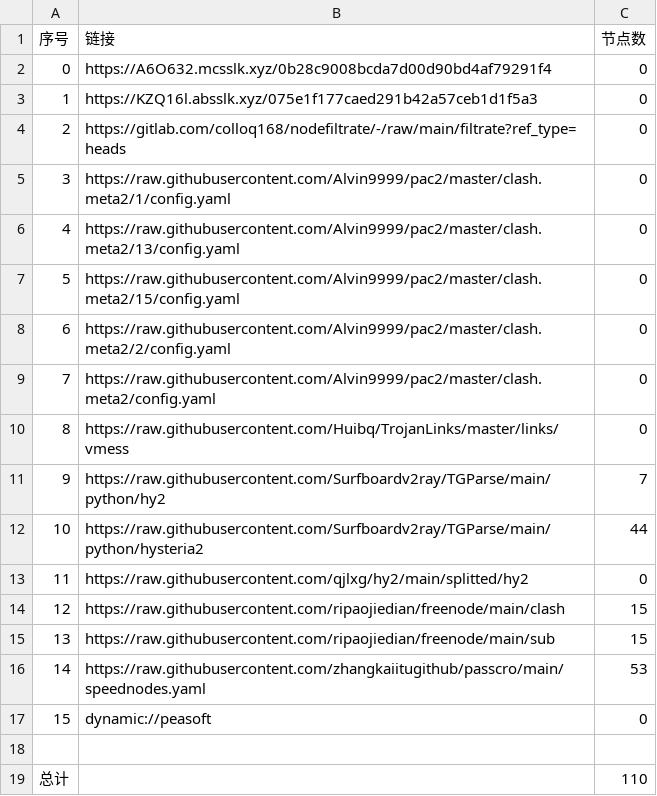
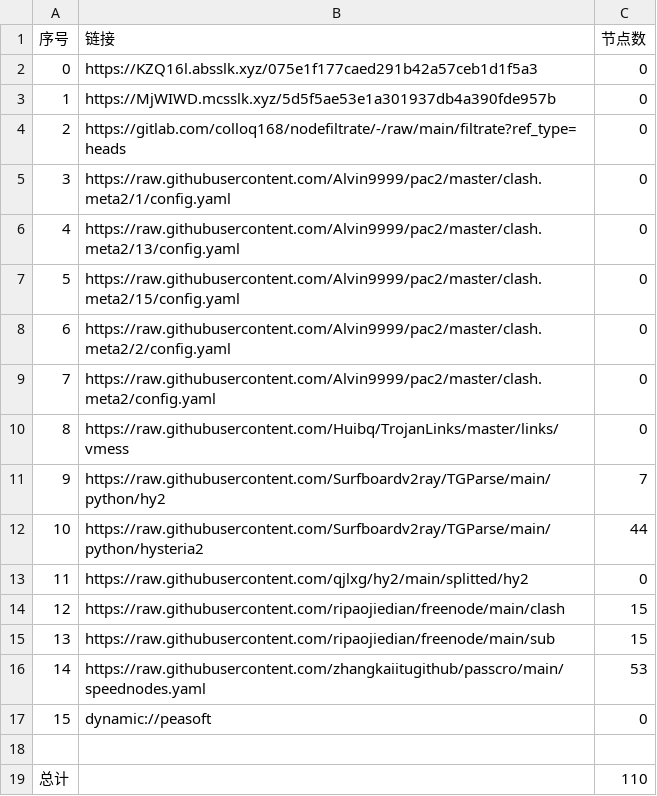
Before and after one commit to sileopro/AutoMergePublicNodes, a CSV file: list_result.csv, drawn as a sheet.

```diff
--- a/list_result.csv
+++ b/list_result.csv
@@ -1,4 +1,4 @@
 序号,链接,节点数
-0,https://A6O632.mcsslk.xyz/0b28c9008bcda7d00d90bd4af79291f4,0
-1,https://KZQ16l.absslk.xyz/075e1f177caed291b42a57ceb1d1f5a3,0
+0,https://KZQ16l.absslk.xyz/075e1f177caed291b42a57ceb1d1f5a3,0
+1,https://MjWIWD.mcsslk.xyz/5d5f5ae53e1a301937db4a390fde957b,0
 2,https://gitlab.com/colloq168/nodefiltrate/-/raw/main/filtrate?ref_type=heads,0
```
Also changed, not shown: 3 other files.
